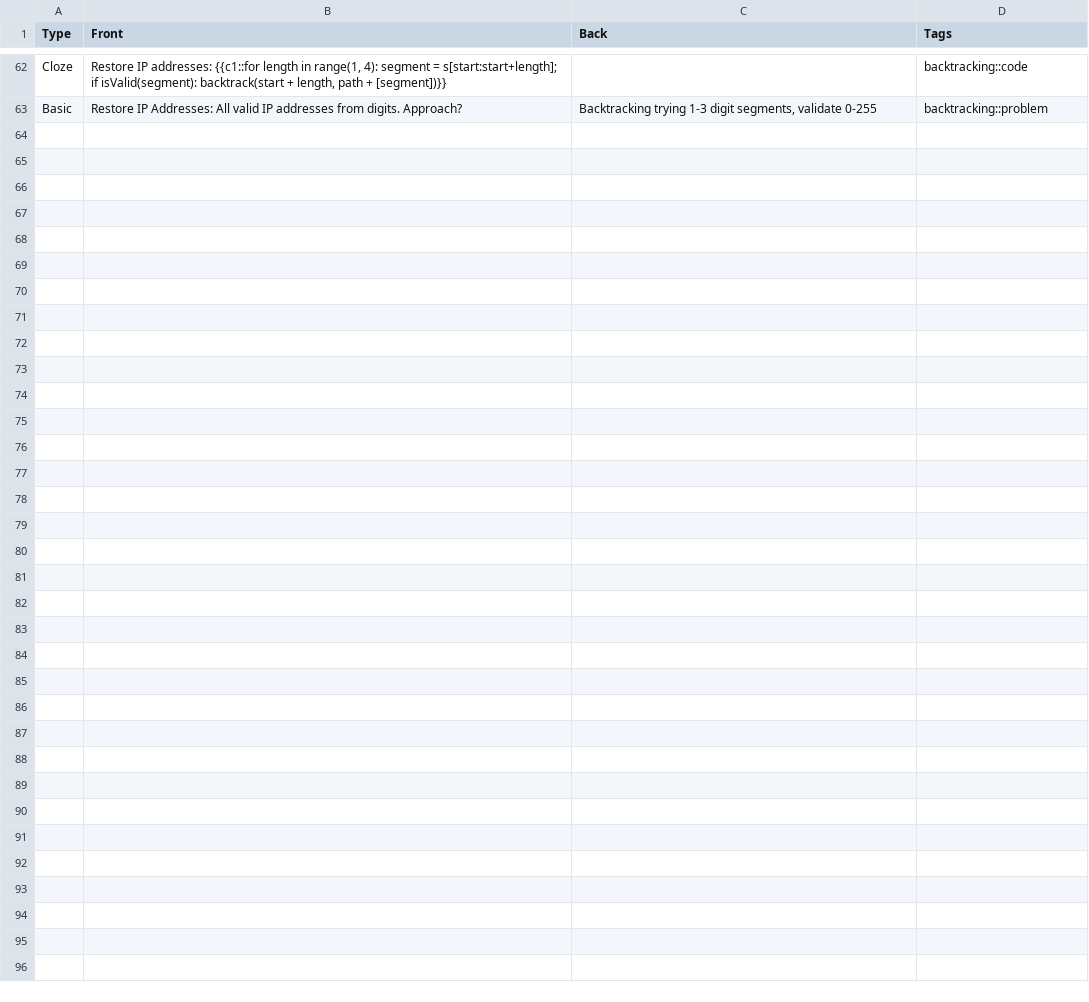
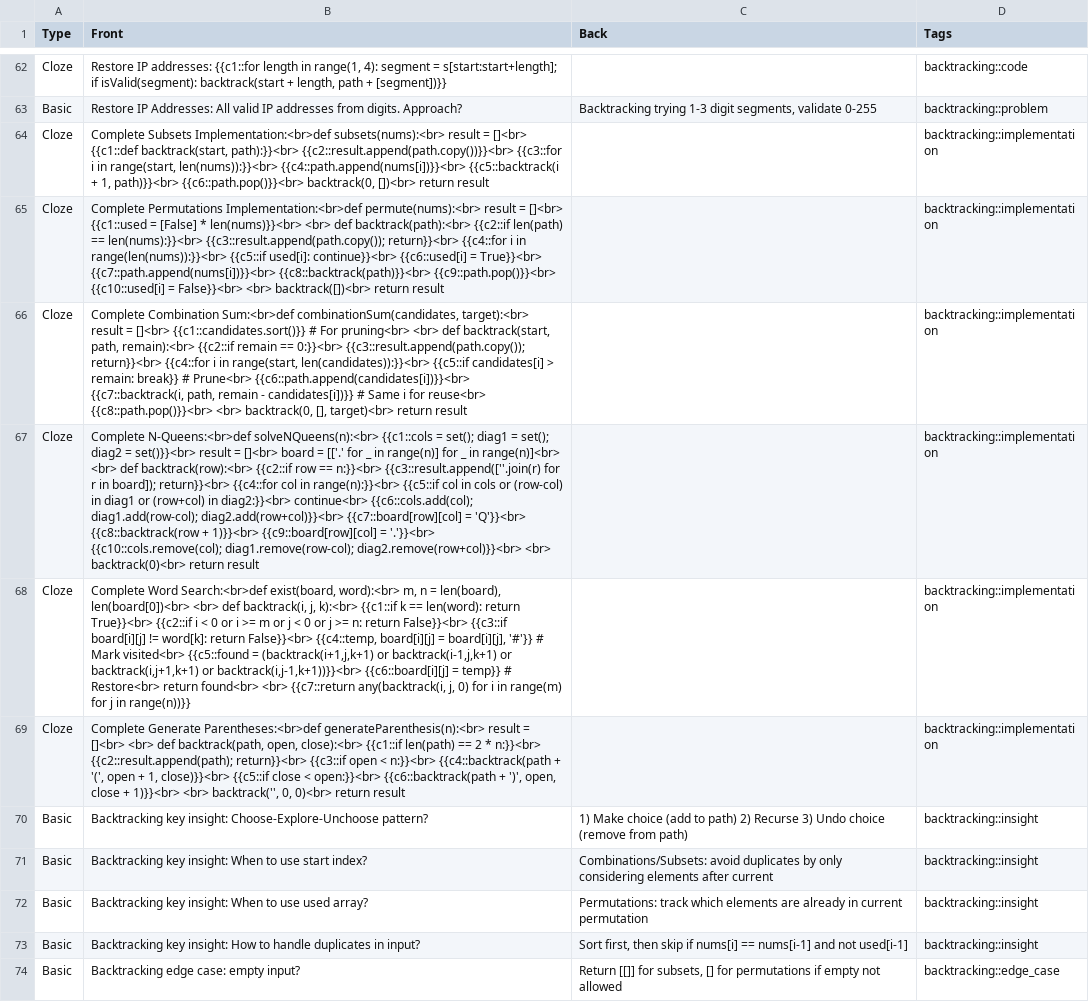
Before and after one commit to antonyxiao/leetcode_dsa_deck, a CSV file: topics/09_backtracking.csv, drawn as a sheet; only a part is shown, gaps mark what is left out; the diff names each change by its address in the sheet, - before the commit and + after, or states it on an @@ line.

```diff
--- a/topics/09_backtracking.csv
+++ b/topics/09_backtracking.csv
+row 64: Cloze | Complete Subsets Implementation:<br>def subsets(nums):<br> result = []<br> {{c1::def backtrack(start, path):}}<br> {{c2::result.append(path.copy())}}<br> {{c3::for i in range(start, len(nums)):}}<br> {{c4::path.append(nums[i])}}<br> {{c5::backtrack(i + 1, path)}}<br> {{c6::path.pop()}}<br> backtrack(0, [])<br> return result |  | backtracking::implementation
+row 65: Cloze | Complete Permutations Implementation:<br>def permute(nums):<br> result = []<br> {{c1::used = [False] * len(nums)}}<br> <br> def backtrack(path):<br> {{c2::if len(path) == len(nums):}}<br> {{c3::result.append(path.copy()); return}}<br> {{c4::for i in range(len(nums)):}}<br> {{c5::if used[i]: continue}}<br> {{c6::used[i] = True}}<br> {{c7::path.append(nums[i])}}<br> {{c8::backtrack(path)}}<br> {{c9::path.pop()}}<br> {{c10::used[i] = False}}<br> <br> backtrack([])<br> return result |  | backtracking::implementation
+row 66: Cloze | Complete Combination Sum:<br>def combinationSum(candidates, target):<br> result = []<br> {{c1::candidates.sort()}} # For pruning<br> <br> def backtrack(start, path, remain):<br> {{c2::if remain == 0:}}<br> {{c3::result.append(path.copy()); return}}<br> {{c4::for i in range(start, len(candidates)):}}<br> {{c5::if candidates[i] > remain: break}} # Prune<br> {{c6::path.append(candidates[i])}}<br> {{c7::backtrack(i, path, remain - candidates[i])}} # Same i for reuse<br> {{c8::path.pop()}}<br> <br> backtrack(0, [], target)<br> return result |  | backtracking::implementation
+row 67: Cloze | Complete N-Queens:<br>def solveNQueens(n):<br> {{c1::cols = set(); diag1 = set(); diag2 = set()}}<br> result = []<br> board = [['.' for _ in range(n)] for _ in range(n)]<br> <br> def backtrack(row):<br> {{c2::if row == n:}}<br> {{c3::result.append([''.join(r) for r in board]); return}}<br> {{c4::for col in range(n):}}<br> {{c5::if col in cols or (row-col) in diag1 or (row+col) in diag2:}}<br> continue<br> {{c6::cols.add(col); diag1.add(row-col); diag2.add(row+col)}}<br> {{c7::board[row][col] = 'Q'}}<br> {{c8::backtrack(row + 1)}}<br> {{c9::board[row][col] = '.'}}<br> {{c10::cols.remove(col); diag1.remove(row-col); diag2.remove(row+col)}}<br> <br> backtrack(0)<br> return result |  | backtracking::implementation
+row 68: Cloze | Complete Word Search:<br>def exist(board, word):<br> m, n = len(board), len(board[0])<br> <br> def backtrack(i, j, k):<br> {{c1::if k == len(word): return True}}<br> {{c2::if i < 0 or i >= m or j < 0 or j >= n: return False}}<br> {{c3::if board[i][j] != word[k]: return False}}<br> {{c4::temp, board[i][j] = board[i][j], '#'}} # Mark visited<br> {{c5::found = (backtrack(i+1,j,k+1) or backtrack(i-1,j,k+1) or backtrack(i,j+1,k+1) or backtrack(i,j-1,k+1))}}<br> {{c6::board[i][j] = temp}} # Restore<br> return found<br> <br> {{c7::return any(backtrack(i, j, 0) for i in range(m) for j in range(n))}} |  | backtracking::implementation
+row 69: Cloze | Complete Generate Parentheses:<br>def generateParenthesis(n):<br> result = []<br> <br> def backtrack(path, open, close):<br> {{c1::if len(path) == 2 * n:}}<br> {{c2::result.append(path); return}}<br> {{c3::if open < n:}}<br> {{c4::backtrack(path + '(', open + 1, close)}}<br> {{c5::if close < open:}}<br> {{c6::backtrack(path + ')', open, close + 1)}}<br> <br> backtrack('', 0, 0)<br> return result |  | backtracking::implementation
+row 70: Basic | Backtracking key insight: Choose-Explore-Unchoose pattern? | 1) Make choice (add to path) 2) Recurse 3) Undo choice (remove from path) | backtracking::insight
+row 71: Basic | Backtracking key insight: When to use start index? | Combinations/Subsets: avoid duplicates by only considering elements after current | backtracking::insight
+row 72: Basic | Backtracking key insight: When to use used array? | Permutations: track which elements are already in current permutation | backtracking::insight
+row 73: Basic | Backtracking key insight: How to handle duplicates in input? | Sort first, then skip if nums[i] == nums[i-1] and not used[i-1] | backtracking::insight
+row 74: Basic | Backtracking edge case: empty input? | Return [[]] for subsets, [] for permutations if empty not allowed | backtracking::edge_case
```
Also changed, not shown: topics/03_stack.csv, topics/06_linked_list.csv, 13 other files.
